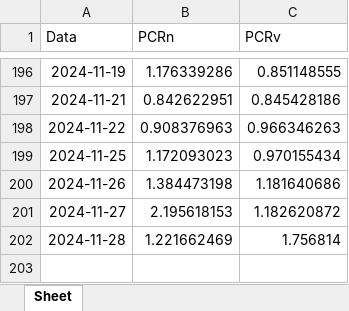
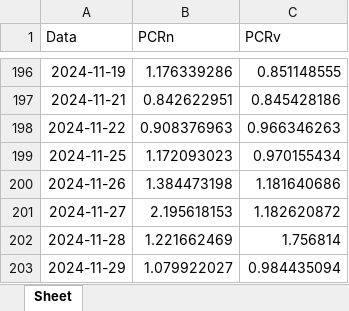
Before and after one commit to harpaquant/harpa, an Excel workbook: pcrabev.xlsx, sheet Sheet, drawn as a sheet; only a part is shown, gaps mark what is left out; values as stored, in another font and other column widths than the file's, no borders; the diff names each change by its address in the sheet, - before the commit and + after, or states it on an @@ line.

```diff
--- a/pcrabev.xlsx (sheet Sheet)
+++ b/pcrabev.xlsx (sheet Sheet)
+row 203: 2024-11-29 | 1.079922027 | 0.984435094
```
Also changed, not shown: pcrbbdc.xlsx, pcrbova.xlsx, 4 other files.
